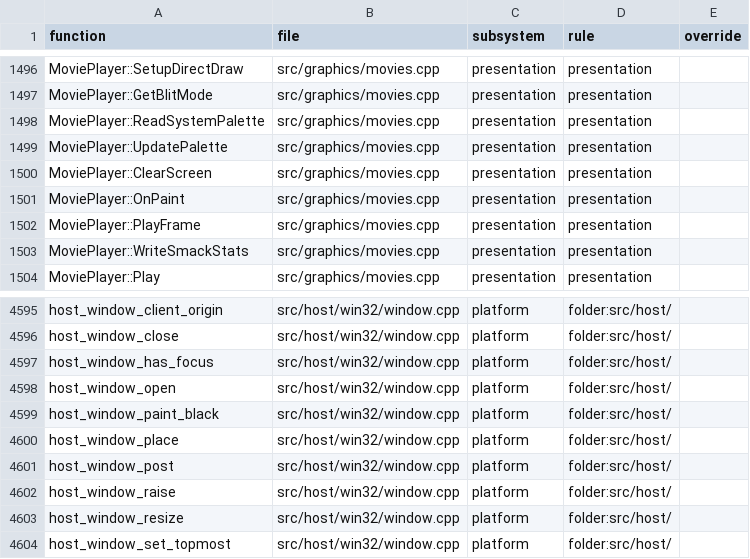
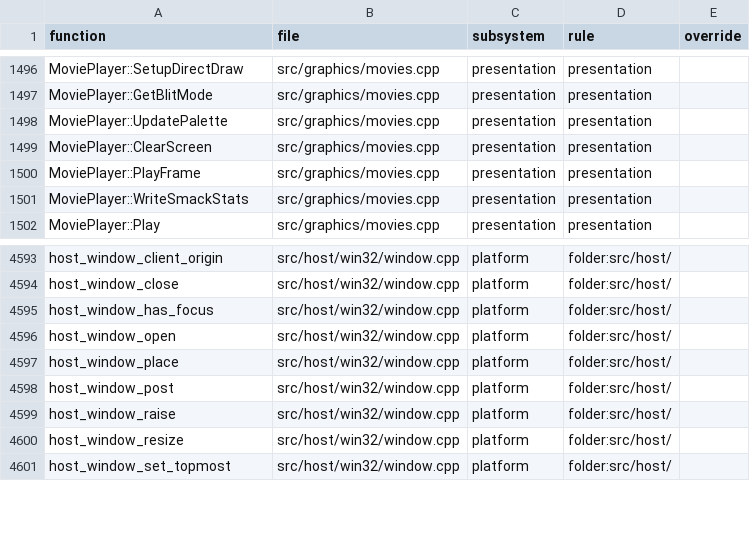
Before and after one commit to Thaldren-Archive-Forks/byte-tactics-moddable, a CSV file: data/subsystems.csv, drawn as a sheet; only a part is shown, gaps mark what is left out.

```diff
--- a/data/subsystems.csv
+++ b/data/subsystems.csv
@@ -1497,6 +1497,4 @@ MoviePlayer::SetupDirectDraw,src/graphics/movies.cpp,presentation,presentation,
 MoviePlayer::GetBlitMode,src/graphics/movies.cpp,presentation,presentation,
-MoviePlayer::ReadSystemPalette,src/graphics/movies.cpp,presentation,presentation,
 MoviePlayer::UpdatePalette,src/graphics/movies.cpp,presentation,presentation,
 MoviePlayer::ClearScreen,src/graphics/movies.cpp,presentation,presentation,
-MoviePlayer::OnPaint,src/graphics/movies.cpp,presentation,presentation,
 MoviePlayer::PlayFrame,src/graphics/movies.cpp,presentation,presentation,
@@ -4598,3 +4596,2 @@ host_window_has_focus,src/host/win32/window.cpp,platform,folder:src/host/,
 host_window_open,src/host/win32/window.cpp,platform,folder:src/host/,
-host_window_paint_black,src/host/win32/window.cpp,platform,folder:src/host/,
 host_window_place,src/host/win32/window.cpp,platform,folder:src/host/,
```
Also changed, not shown: data/coupling.csv, data/functions.csv, 5 other files.
